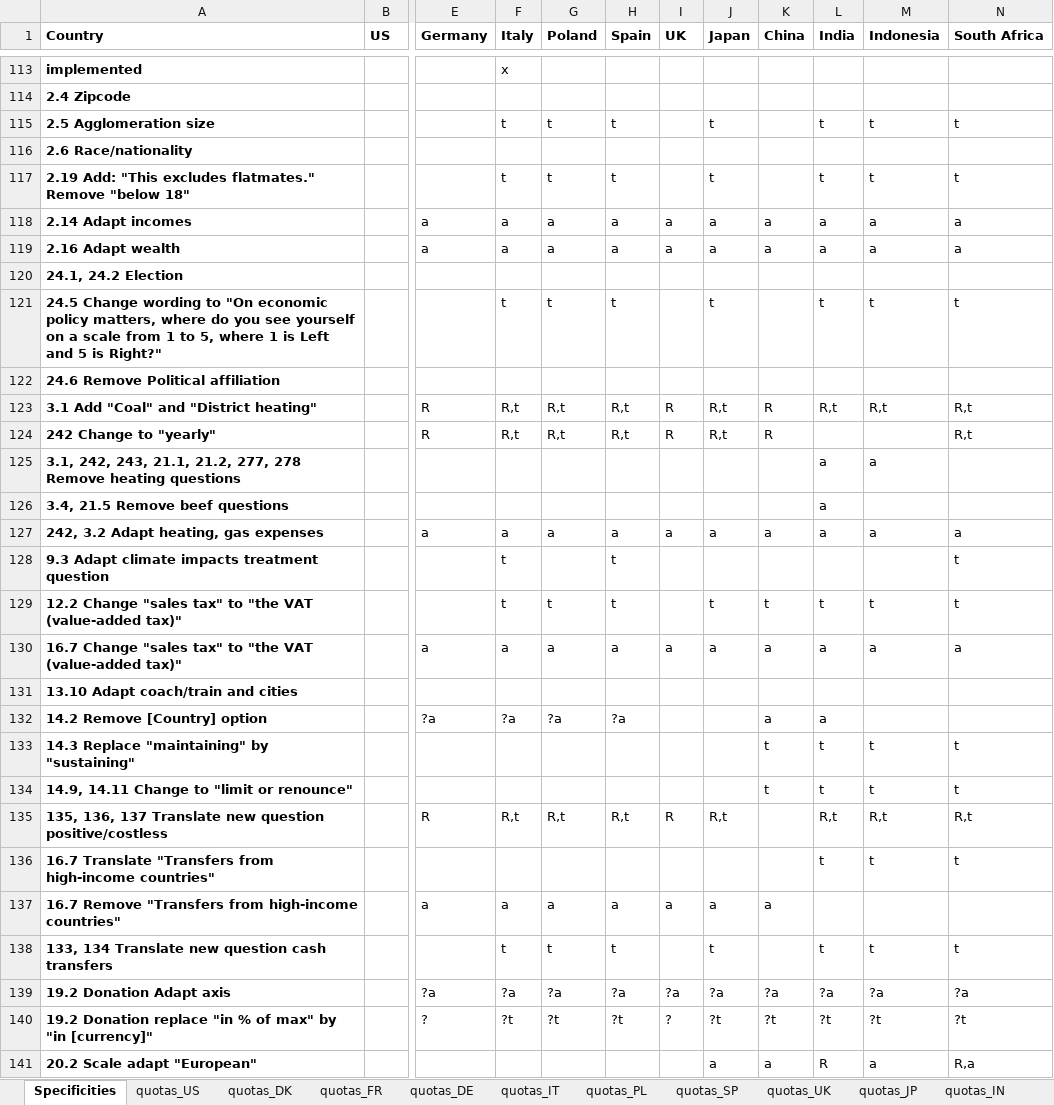
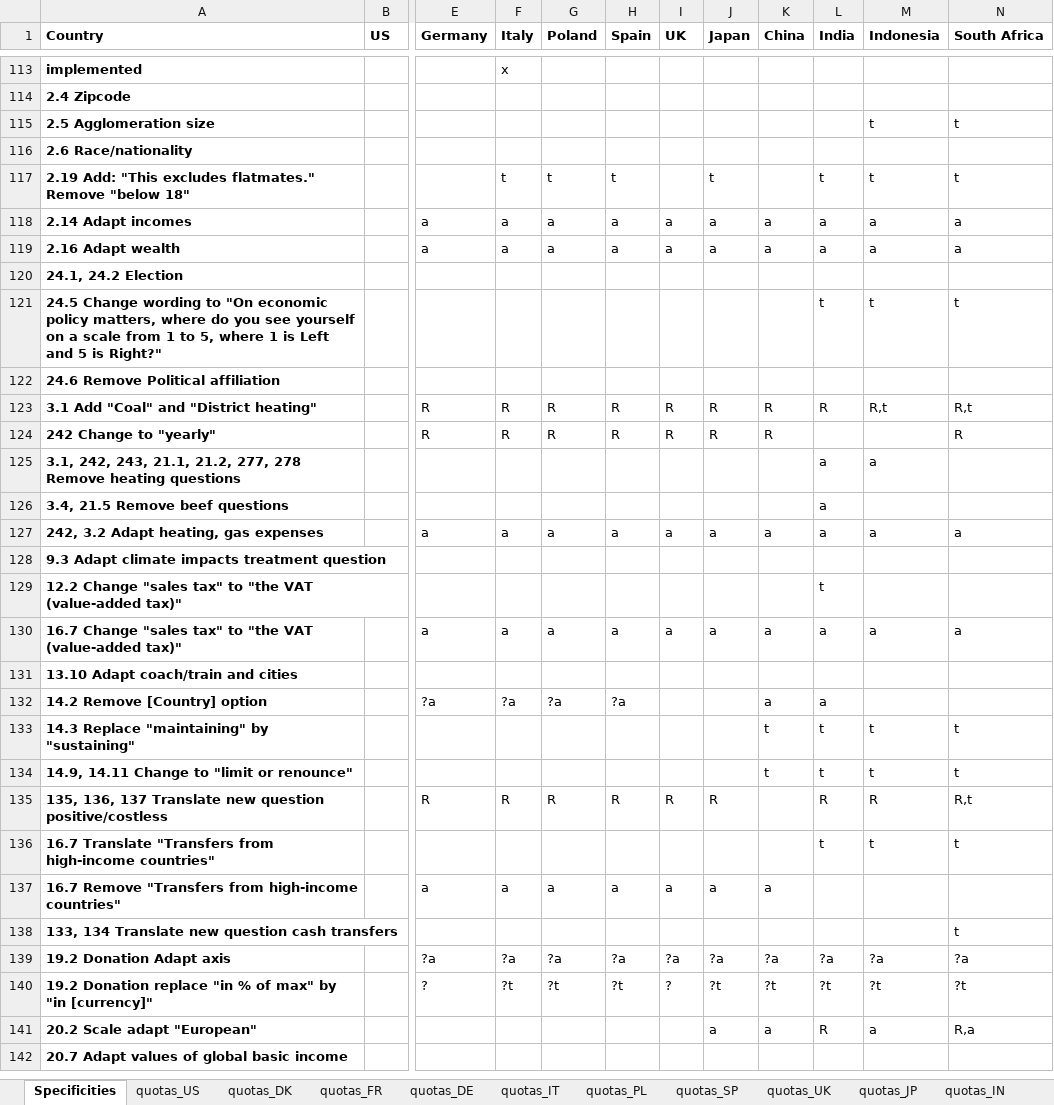
Before and after one commit to mariuslehenaff/oecd_climate, an Excel workbook: questionnaires/countries_specificities.xlsx, sheet Specificities, drawn as a sheet; only a part is shown, gaps mark what is left out; the shorter side is filled out with more unchanged rows; values as stored, in another font and other column widths than the file's, no borders; the diff names each change by its address in the sheet, - before the commit and + after, or states it on an @@ line.

Commit message:
xls

```diff
--- a/questionnaires/countries_specificities.xlsx (sheet Specificities)
+++ b/questionnaires/countries_specificities.xlsx (sheet Specificities)
-F115 (Italy): t
+F115 (Italy): (empty)
-G115 (Poland): t
+G115 (Poland): (empty)
-H115 (Spain): t
+H115 (Spain): (empty)
-J115 (Japan): t
+J115 (Japan): (empty)
-L115 (India): t
+L115 (India): (empty)
-F121 (Italy): t
+F121 (Italy): (empty)
-G121 (Poland): t
+G121 (Poland): (empty)
-H121 (Spain): t
+H121 (Spain): (empty)
-J121 (Japan): t
+J121 (Japan): (empty)
-F123:F124 (Italy): R,t
+F123:F124 (Italy): R
-G123:G124 (Poland): R,t
+G123:G124 (Poland): R
-H123:H124 (Spain): R,t
+H123:H124 (Spain): R
-J123:J124 (Japan): R,t
+J123:J124 (Japan): R
-L123 (India): R,t
+L123 (India): R
-N124 (South Africa): R,t
+N124 (South Africa): R
-F128:F129 (Italy): t
+F128:F129 (Italy): (empty)
-H128:H129 (Spain): t
+H128:H129 (Spain): (empty)
-N128:N129 (South Africa): t
+N128:N129 (South Africa): (empty)
-G129 (Poland): t
+G129 (Poland): (empty)
-J129 (Japan): t
+J129 (Japan): (empty)
-K129 (China): t
+K129 (China): (empty)
-M129 (Indonesia): t
+M129 (Indonesia): (empty)
-F135 (Italy): R,t
+F135 (Italy): R
-G135 (Poland): R,t
+G135 (Poland): R
-H135 (Spain): R,t
+H135 (Spain): R
-J135 (Japan): R,t
+J135 (Japan): R
-L135 (India): R,t
+L135 (India): R
-M135 (Indonesia): R,t
+M135 (Indonesia): R
-F138 (Italy): t
+F138 (Italy): (empty)
-G138 (Poland): t
+G138 (Poland): (empty)
-H138 (Spain): t
+H138 (Spain): (empty)
-J138 (Japan): t
+J138 (Japan): (empty)
-L138 (India): t
+L138 (India): (empty)
-M138 (Indonesia): t
+M138 (Indonesia): (empty)
```
